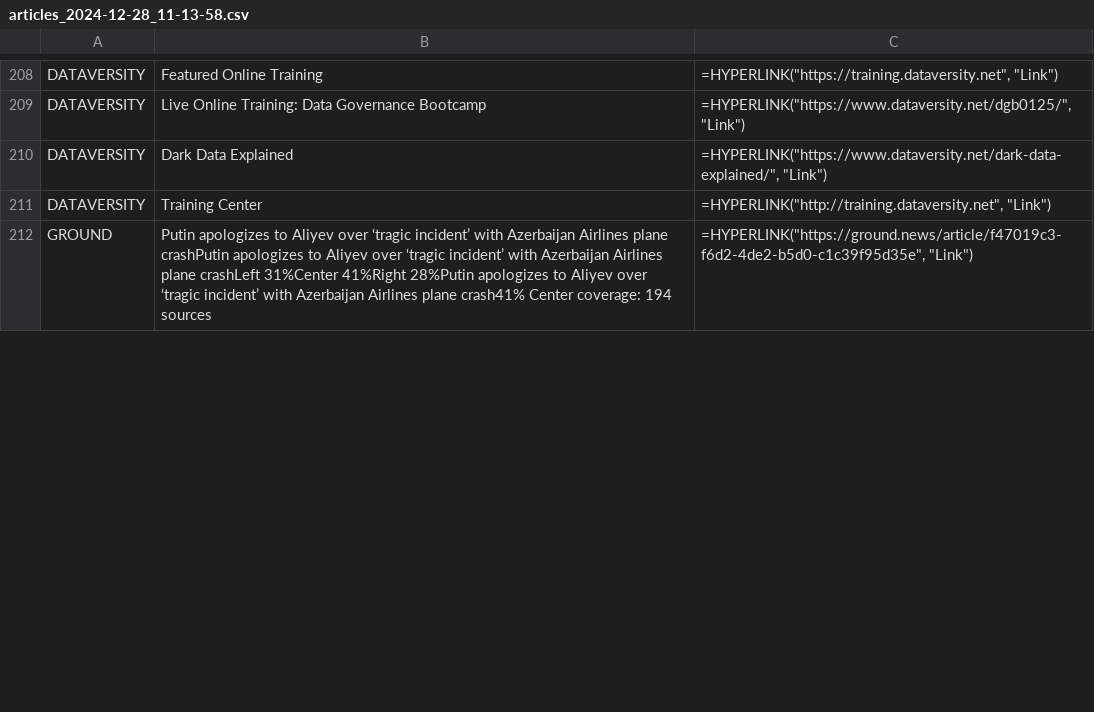
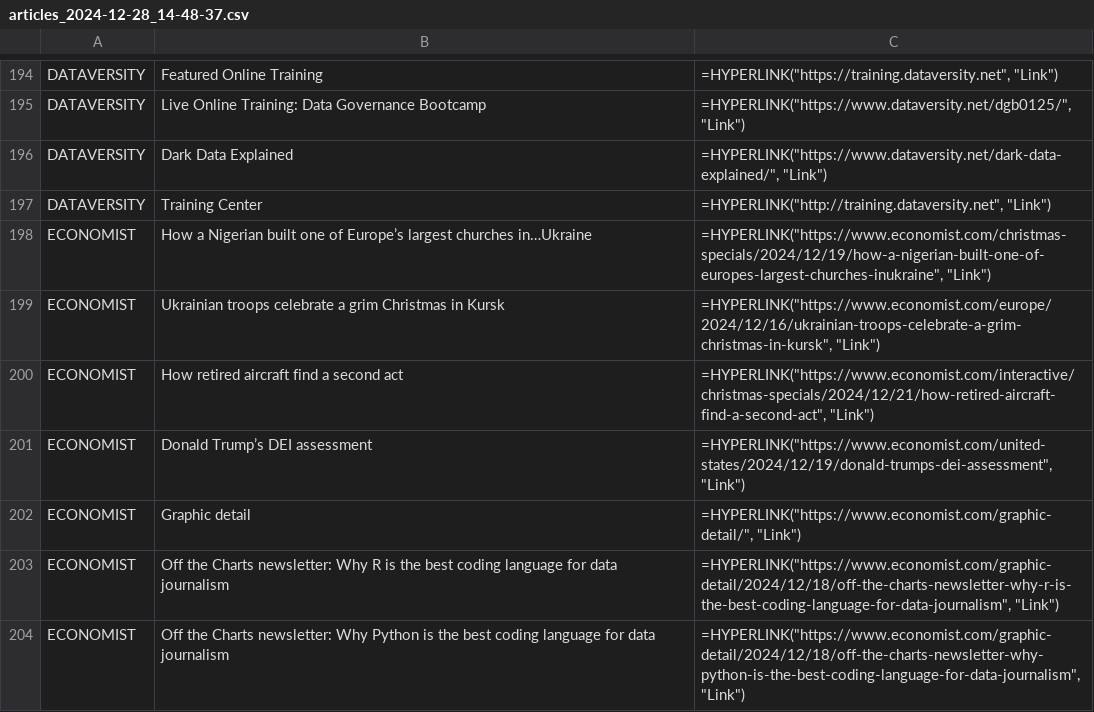
Before and after one commit to digitalscorpyun/news_sentinel, a CSV file: DEC22/articles_2024-12-28_14-48-37.csv (was DEC22/articles_2024-12-28_11-13-58.csv), drawn as a sheet; only a part is shown, gaps mark what is left out; the diff covers the shown part only.

```diff
--- a/DEC22/articles_2024-12-28_11-13-58.csv
+++ b/DEC22/articles_2024-12-28_14-48-37.csv
@@ -211,2 +197,8 @@ DATAVERSITY,Dark Data Explained,"=HYPERLINK(""https://www.dataversity.net/dark-d
 DATAVERSITY,Training Center,"=HYPERLINK(""http://training.dataversity.net"", ""Link"")"
-GROUND,Putin apologizes to Aliyev over ‘tragic incident’ with Azerbaijan Airlines plane crashPutin apologizes to Aliyev over ‘tragic incident’ with Azerbaijan Airlines plane crashLeft 31%Center 41%Right 28%Putin apologizes to Aliyev over ‘tragic incident’ with Azerbaijan Airlines plane crash41% Center coverage: 194 sources,"=HYPERLINK(""https://ground.news/article/f47019c3-f6d2-4de2-b5d0-c1c39f95d35e"", ""Link"")"
+ECONOMIST,How a Nigerian built one of Europe’s largest churches in…Ukraine,"=HYPERLINK(""https://www.economist.com/christmas-specials/2024/12/19/how-a-nigerian-built-one-of-europes-largest-churches-inukraine"", ""Link"")"
+ECONOMIST,Ukrainian troops celebrate a grim Christmas in Kursk,"=HYPERLINK(""https://www.economist.com/europe/2024/12/16/ukrainian-troops-celebrate-a-grim-christmas-in-kursk"", ""Link"")"
+ECONOMIST,How retired aircraft find a second act,"=HYPERLINK(""https://www.economist.com/interactive/christmas-specials/2024/12/21/how-retired-aircraft-find-a-second-act"", ""Link"")"
+ECONOMIST,Donald Trump’s DEI assessment,"=HYPERLINK(""https://www.economist.com/united-states/2024/12/19/donald-trumps-dei-assessment"", ""Link"")"
+ECONOMIST,Graphic detail,"=HYPERLINK(""https://www.economist.com/graphic-detail/"", ""Link"")"
+ECONOMIST,Off the Charts newsletter: Why R is the best coding language for data journalism,"=HYPERLINK(""https://www.economist.com/graphic-detail/2024/12/18/off-the-charts-newsletter-why-r-is-the-best-coding-language-for-data-journalism"", ""Link"")"
+ECONOMIST,Off the Charts newsletter: Why Python is the best coding language for data journalism,"=HYPERLINK(""https://www.economist.com/graphic-detail/2024/12/18/off-the-charts-newsletter-why-python-is-the-best-coding-language-for-data-journalism"", ""Link"")"
```
Also changed, not shown: 8 added rows, 16 removed rows, 4 moved rows and 2 edited cells elsewhere in this file, 11 other files.
